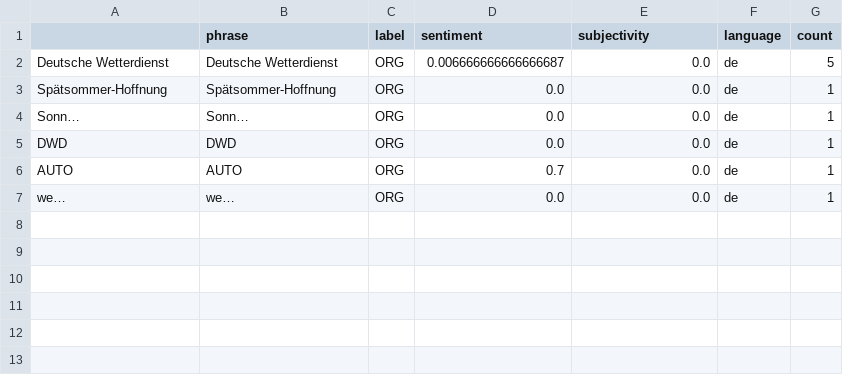
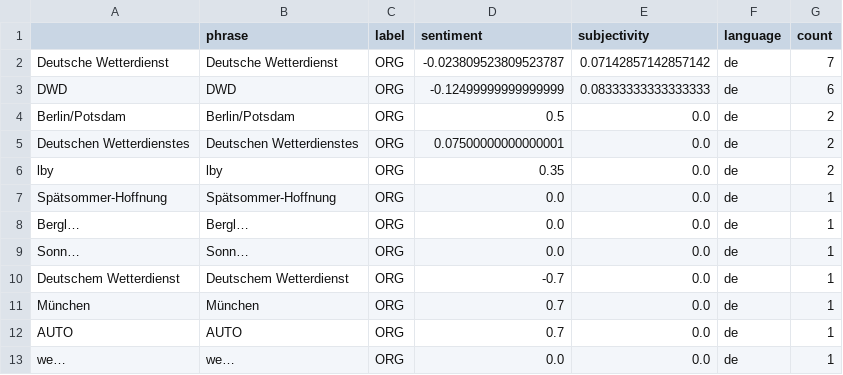
Before and after one commit to annajungfleischnews/coldIsComing, a CSV file: csv/sentiments_organizations.csv, drawn as a sheet.

```diff
--- a/csv/sentiments_organizations.csv
+++ b/csv/sentiments_organizations.csv
@@ -1,6 +1,12 @@
 ,phrase,label,sentiment,subjectivity,language,count
-Deutsche Wetterdienst,Deutsche Wetterdienst,ORG,0.006666666666666687,0.0,de,5
+Deutsche Wetterdienst,Deutsche Wetterdienst,ORG,-0.023809523809523787,0.07142857142857142,de,7
+DWD,DWD,ORG,-0.12499999999999999,0.08333333333333333,de,6
+Berlin/Potsdam,Berlin/Potsdam,ORG,0.5,0.0,de,2
+Deutschen Wetterdienstes,Deutschen Wetterdienstes,ORG,0.07500000000000001,0.0,de,2
+lby,lby,ORG,0.35,0.0,de,2
 Spätsommer-Hoffnung,Spätsommer-Hoffnung,ORG,0.0,0.0,de,1
+Bergl…,Bergl…,ORG,0.0,0.0,de,1
 Sonn…,Sonn…,ORG,0.0,0.0,de,1
-DWD,DWD,ORG,0.0,0.0,de,1
+Deutschem Wetterdienst,Deutschem Wetterdienst,ORG,-0.7,0.0,de,1
+München,München,ORG,0.7,0.0,de,1
 AUTO,AUTO,ORG,0.7,0.0,de,1
```
Also changed, not shown: csv/sentiments_days.csv, csv/sentiments_keywords.csv, 6 other files.
